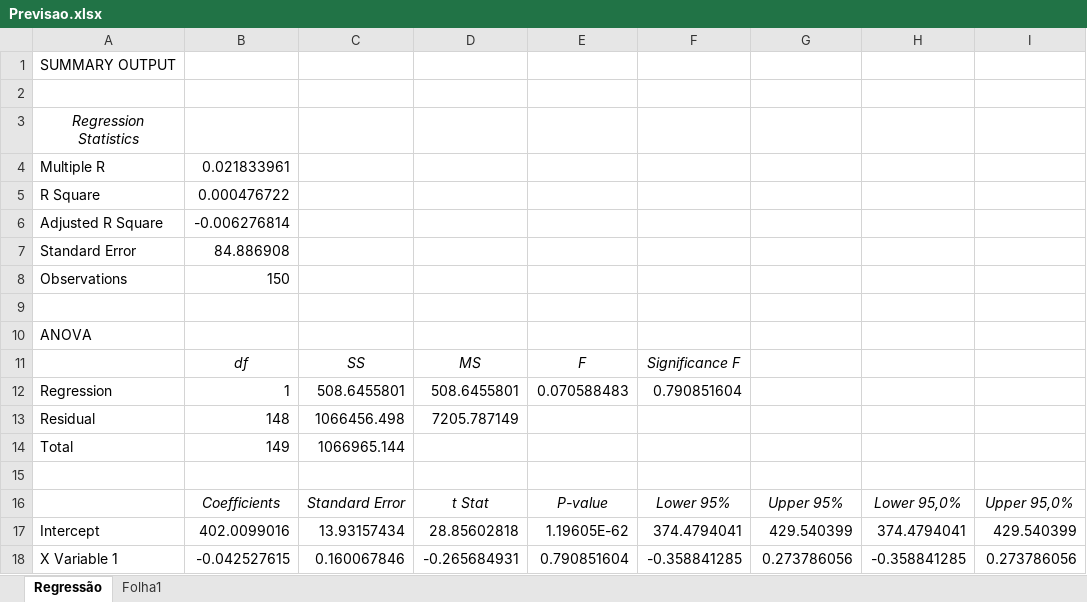
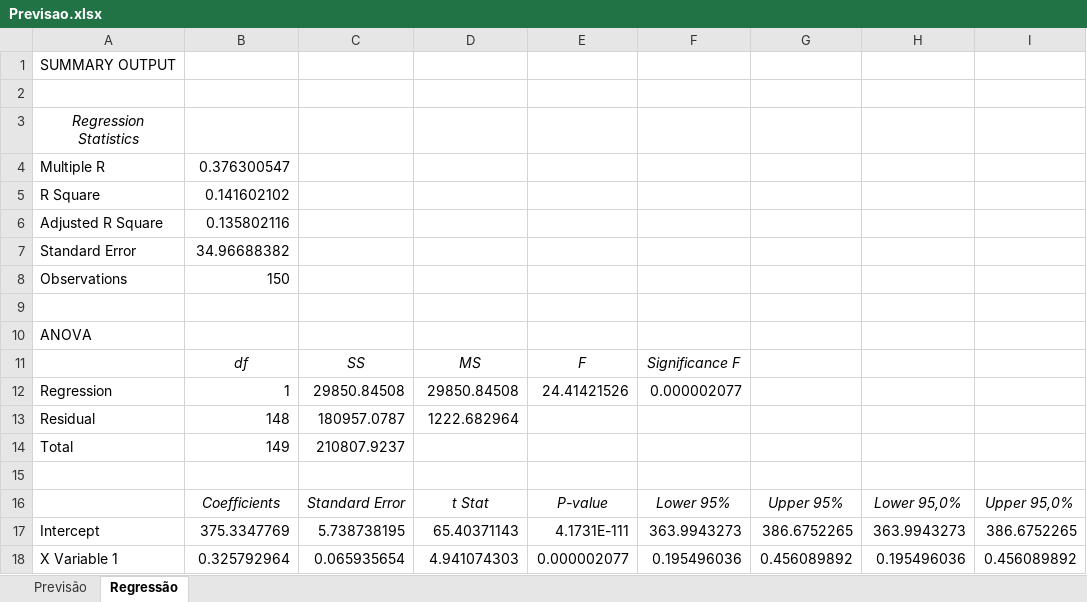
Before and after one commit to joaop21/InventoryManagement, an Excel workbook: Previsao.xlsx, sheet Regressão, drawn as a sheet; values as stored, in another font and other column widths than the file's, no borders; the diff names each change by its address in the sheet, - before the commit and + after, or states it on an @@ line.

```diff
--- a/Previsao.xlsx (sheet Regressão)
+++ b/Previsao.xlsx (sheet Regressão)
-sheet tab: Folha1
+sheet tab: Previsão
@@ sheet tab order changed: Previsão | Regressão @@
-B4: 0.021833961
+B4: 0.376300547
-B5: 0.000476722
+B5: 0.141602102
-B6: -0.006276814
+B6: 0.135802116
-B7: 84.886908
+B7: 34.96688382
-C12: 508.6455801
+C12: 29850.84508
-D12: 508.6455801
+D12: 29850.84508
-E12: 0.070588483
+E12: 24.41421526
-F12: 0.790851604
+F12: 0.000002077
-C13: 1066456.498
+C13: 180957.0787
-D13: 7205.787149
+D13: 1222.682964
-C14: 1066965.144
+C14: 210807.9237
-B17: 402.0099016
+B17: 375.3347769
-C17: 13.93157434
+C17: 5.738738195
-D17: 28.85602818
+D17: 65.40371143
-E17: 1.19605E-62
+E17: 4.1731E-111
-F17: 374.4794041
+F17: 363.9943273
-G17: 429.540399
+G17: 386.6752265
-H17: 374.4794041
+H17: 363.9943273
-I17: 429.540399
+I17: 386.6752265
-B18: -0.042527615
+B18: 0.325792964
-C18: 0.160067846
+C18: 0.065935654
-D18: -0.265684931
+D18: 4.941074303
-E18: 0.790851604
+E18: 0.000002077
-F18: -0.358841285
+F18: 0.195496036
-G18: 0.273786056
+G18: 0.456089892
-H18: -0.358841285
+H18: 0.195496036
-I18: 0.273786056
+I18: 0.456089892
```
Also changed, not shown: sheet Previsão, charts or pictures.
